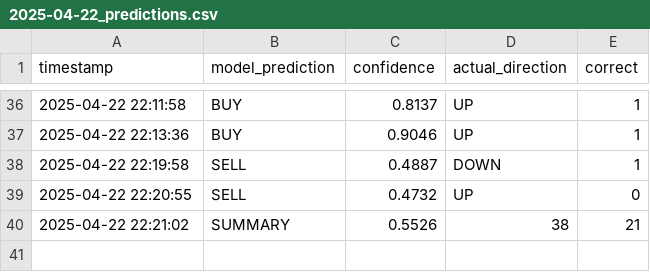
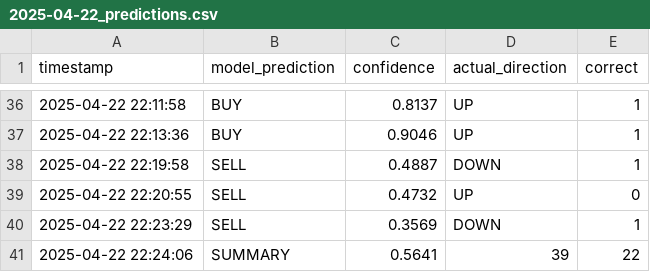
Before and after one commit to iamyusufgoktas/ml-trader1-logs, a CSV file: prediction_logs/2025-04-22_predictions.csv, drawn as a sheet; only a part is shown, gaps mark what is left out.

Commit message:
Update prediction data 2025-04-22T22:24:06.567743+00:00

```diff
--- a/prediction_logs/2025-04-22_predictions.csv
+++ b/prediction_logs/2025-04-22_predictions.csv
@@ -39,2 +39,3 @@ timestamp,model_prediction,confidence,actual_direction,correct
 2025-04-22 22:20:55,SELL,0.4732,UP,0
-2025-04-22 22:21:02,SUMMARY,0.5526,38,21
+2025-04-22 22:23:29,SELL,0.3569,DOWN,1
+2025-04-22 22:24:06,SUMMARY,0.5641,39,22
```
